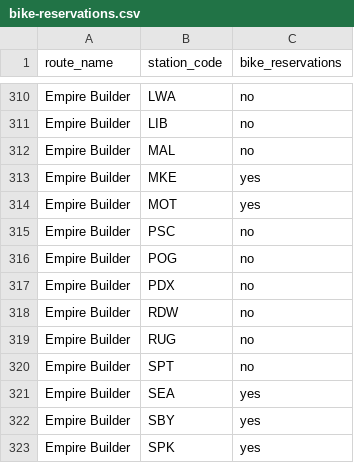
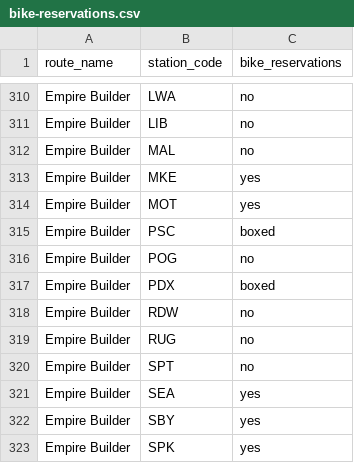
Before and after one commit to tschuy/amtrak-bike-map, a CSV file: data/bike-reservations.csv, drawn as a sheet; only a part is shown, gaps mark what is left out.

Commit message:
.*: add boxed info, redesign infoboxes

```diff
--- a/data/bike-reservations.csv
+++ b/data/bike-reservations.csv
@@ -314,5 +314,5 @@ Empire Builder,MKE,yes
 Empire Builder,MOT,yes
-Empire Builder,PSC,no
+Empire Builder,PSC,boxed
 Empire Builder,POG,no
-Empire Builder,PDX,no
+Empire Builder,PDX,boxed
 Empire Builder,RDW,no
```
Also changed, not shown: 5 other files.
